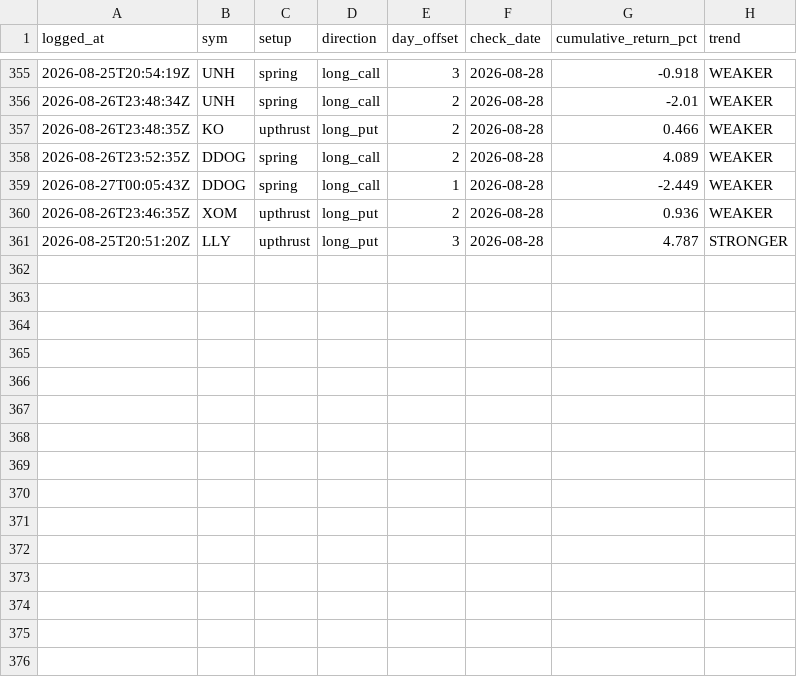
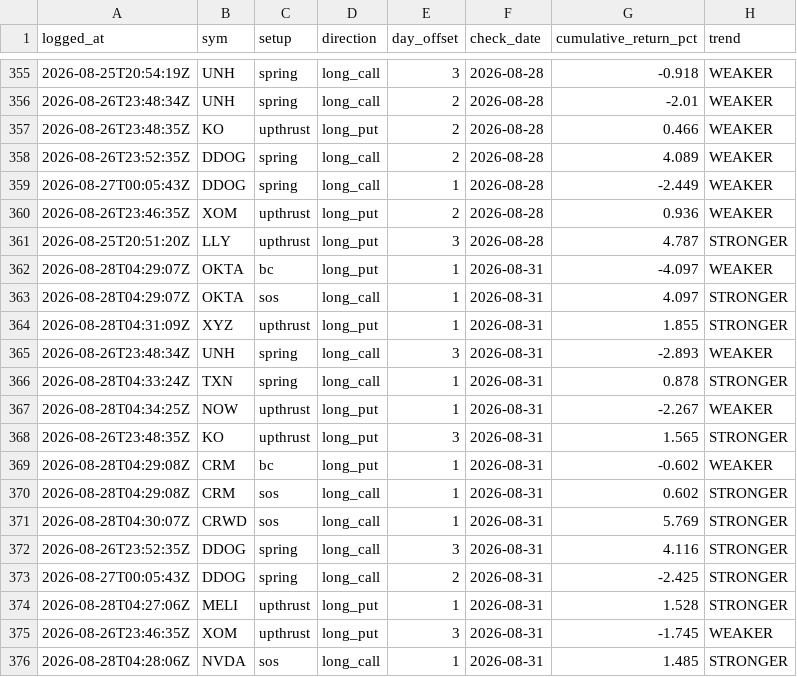
Before and after one commit to phani4393/wyckoff-scanner-ci, a CSV file: data/alerts_followup.csv, drawn as a sheet; only a part is shown, gaps mark what is left out.

```diff
--- a/data/alerts_followup.csv
+++ b/data/alerts_followup.csv
@@ -361 +361,16 @@ logged_at,sym,setup,direction,day_offset,check_date,cumulative_return_pct,trend
 2026-08-25T20:51:20Z,LLY,upthrust,long_put,3,2026-08-28,4.787,STRONGER
+2026-08-28T04:29:07Z,OKTA,bc,long_put,1,2026-08-31,-4.097,WEAKER
+2026-08-28T04:29:07Z,OKTA,sos,long_call,1,2026-08-31,4.097,STRONGER
+2026-08-28T04:31:09Z,XYZ,upthrust,long_put,1,2026-08-31,1.855,STRONGER
+2026-08-26T23:48:34Z,UNH,spring,long_call,3,2026-08-31,-2.893,WEAKER
+2026-08-28T04:33:24Z,TXN,spring,long_call,1,2026-08-31,0.878,STRONGER
+2026-08-28T04:34:25Z,NOW,upthrust,long_put,1,2026-08-31,-2.267,WEAKER
+2026-08-26T23:48:35Z,KO,upthrust,long_put,3,2026-08-31,1.565,STRONGER
+2026-08-28T04:29:08Z,CRM,bc,long_put,1,2026-08-31,-0.602,WEAKER
+2026-08-28T04:29:08Z,CRM,sos,long_call,1,2026-08-31,0.602,STRONGER
+2026-08-28T04:30:07Z,CRWD,sos,long_call,1,2026-08-31,5.769,STRONGER
+2026-08-26T23:52:35Z,DDOG,spring,long_call,3,2026-08-31,4.116,STRONGER
+2026-08-27T00:05:43Z,DDOG,spring,long_call,2,2026-08-31,-2.425,STRONGER
+2026-08-28T04:27:06Z,MELI,upthrust,long_put,1,2026-08-31,1.528,STRONGER
+2026-08-26T23:46:35Z,XOM,upthrust,long_put,3,2026-08-31,-1.745,WEAKER
+2026-08-28T04:28:06Z,NVDA,sos,long_call,1,2026-08-31,1.485,STRONGER
```
